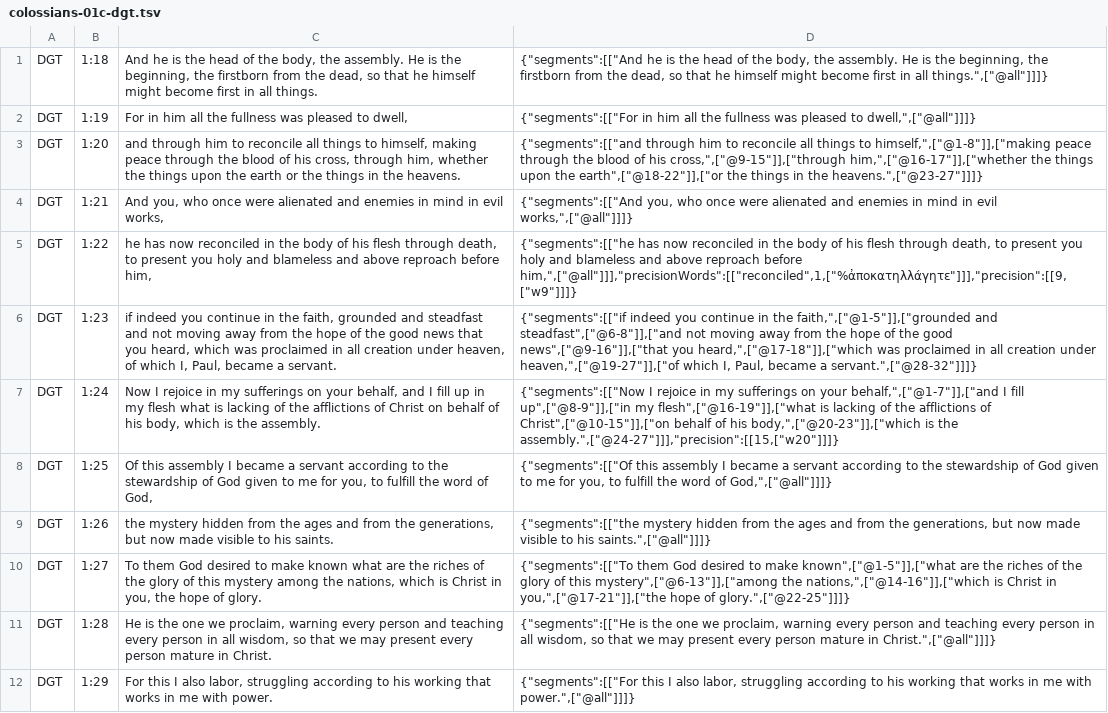
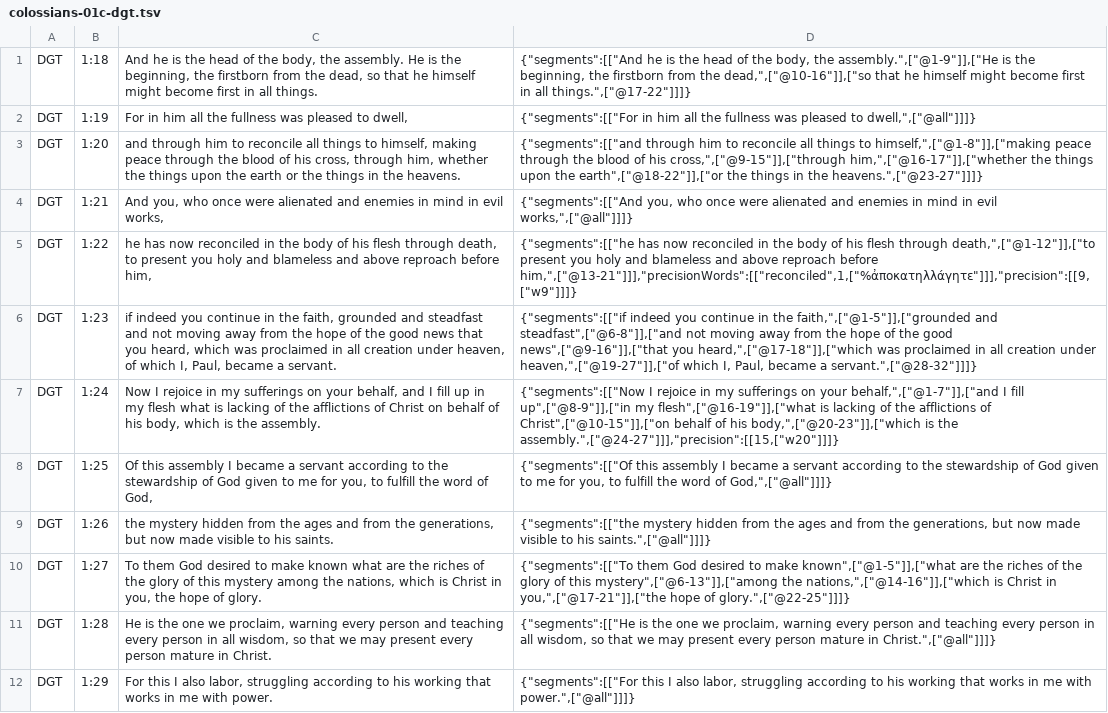
Before and after one commit to darethehair/DGTBible, a TSV file: data/authoring/colossians-01c-dgt.tsv, drawn as a sheet.

Commit message:
Narrow Colossians major hover spans in 01c

```diff
--- a/data/authoring/colossians-01c-dgt.tsv
+++ b/data/authoring/colossians-01c-dgt.tsv
@@ -1,2 +1,2 @@
-DGT	1:18	And he is the head of the body, the assembly. He is the beginning, the firstborn from the dead, so that he himself might become first in all things.	{"segments":[["And he is the head of the body, the assembly. He is the beginning, the firstborn from the dead, so that he himself might become first in all things.",["@all"]]]}
+DGT	1:18	And he is the head of the body, the assembly. He is the beginning, the firstborn from the dead, so that he himself might become first in all things.	{"segments":[["And he is the head of the body, the assembly.",["@1-9"]],["He is the beginning, the firstborn from the dead,",["@10-16"]],["so that he himself might become first in all things.",["@17-22"]]]}
 DGT	1:19	For in him all the fullness was pleased to dwell,	{"segments":[["For in him all the fullness was pleased to dwell,",["@all"]]]}
@@ -4,3 +4,3 @@ DGT	1:20	and through him to reconcile all things to himself, making peace throug
 DGT	1:21	And you, who once were alienated and enemies in mind in evil works,	{"segments":[["And you, who once were alienated and enemies in mind in evil works,",["@all"]]]}
-DGT	1:22	he has now reconciled in the body of his flesh through death, to present you holy and blameless and above reproach before him,	{"segments":[["he has now reconciled in the body of his flesh through death, to present you holy and blameless and above reproach before him,",["@all"]]],"precisionWords":[["reconciled",1,["%ἀποκατηλλάγητε"]]],"precision":[[9,["w9"]]]}
+DGT	1:22	he has now reconciled in the body of his flesh through death, to present you holy and blameless and above reproach before him,	{"segments":[["he has now reconciled in the body of his flesh through death,",["@1-12"]],["to present you holy and blameless and above reproach before him,",["@13-21"]]],"precisionWords":[["reconciled",1,["%ἀποκατηλλάγητε"]]],"precision":[[9,["w9"]]]}
 DGT	1:23	if indeed you continue in the faith, grounded and steadfast and not moving away from the hope of the good news that you heard, which was proclaimed in all creation under heaven, of which I, Paul, became a servant.	{"segments":[["if indeed you continue in the faith,",["@1-5"]],["grounded and steadfast",["@6-8"]],["and not moving away from the hope of the good news",["@9-16"]],["that you heard,",["@17-18"]],["which was proclaimed in all creation under heaven,",["@19-27"]],["of which I, Paul, became a servant.",["@28-32"]]]}
```
